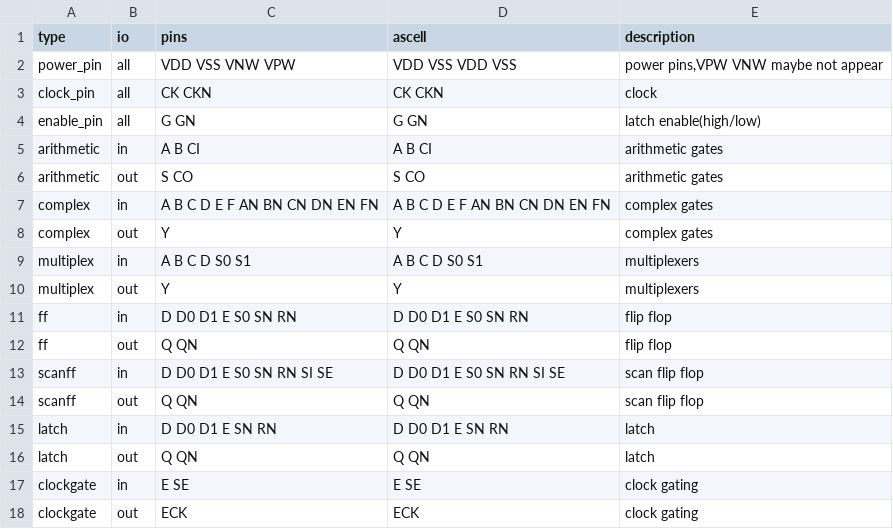
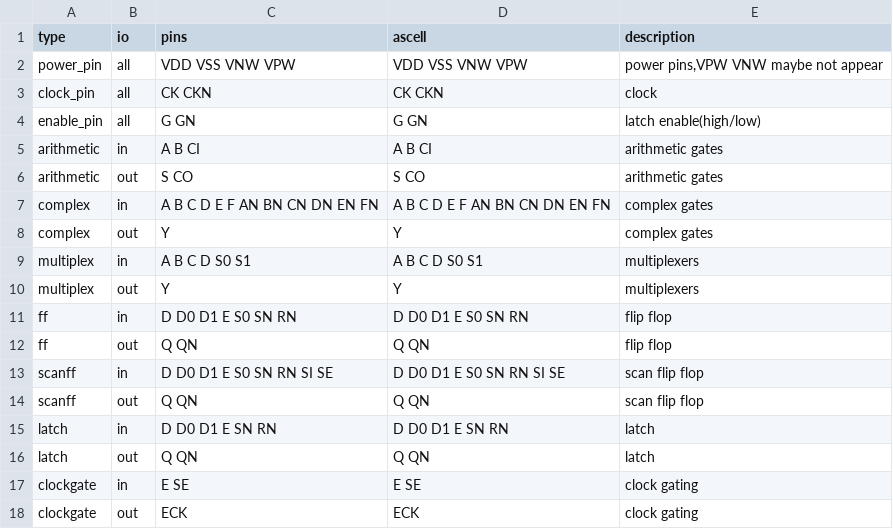
Before and after one commit to leiyuan1989/ipmigration, a CSV file: demo/cell_apr/settings/c110/pin_align.csv, drawn as a sheet.

```diff
--- a/demo/cell_apr/settings/c110/pin_align.csv
+++ b/demo/cell_apr/settings/c110/pin_align.csv
@@ -1,3 +1,3 @@
 type,io,pins,ascell,description
-power_pin,all,VDD VSS VNW VPW,VDD VSS VDD VSS,"power pins,VPW VNW maybe not appear"
+power_pin,all,VDD VSS VNW VPW,VDD VSS VNW VPW,"power pins,VPW VNW maybe not appear"
 clock_pin,all,CK CKN,CK CKN,"clock"
```
Also changed, not shown: demo/cell_apr/setting_c110.csv, 5 other files.
